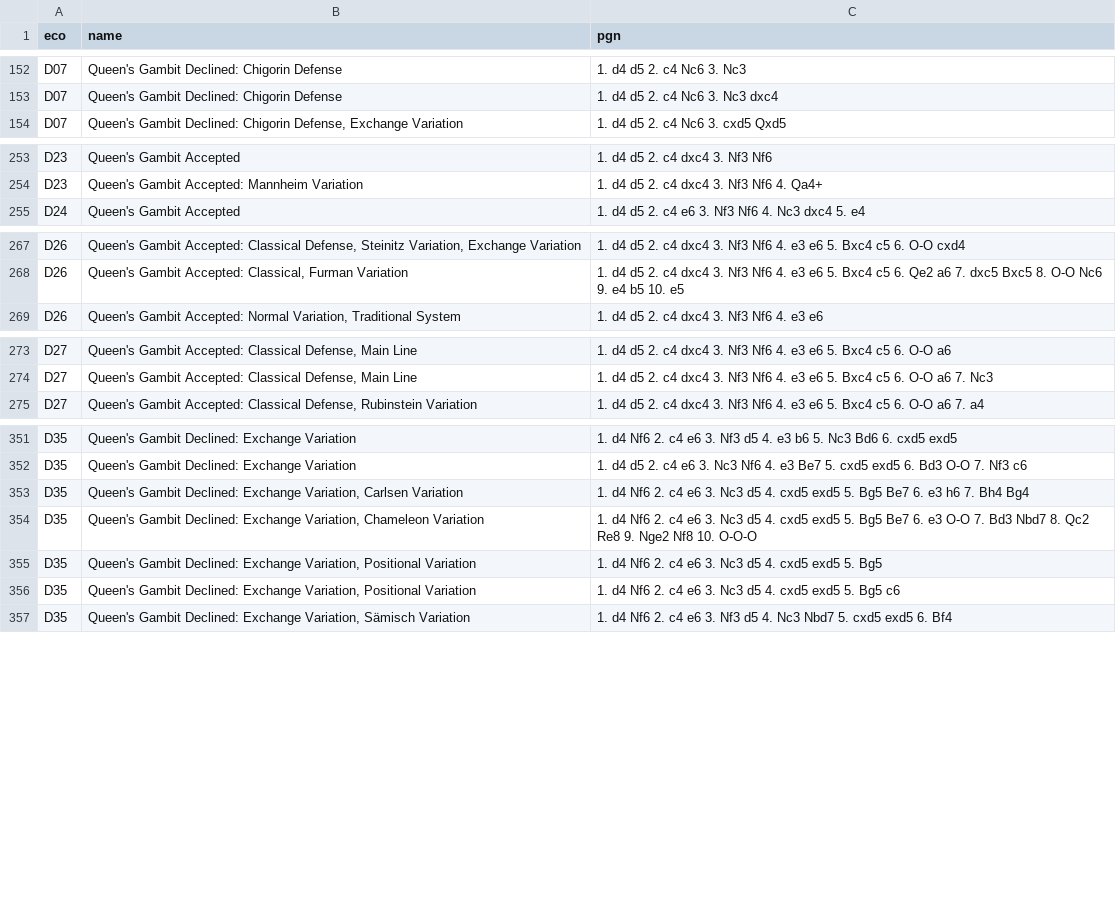
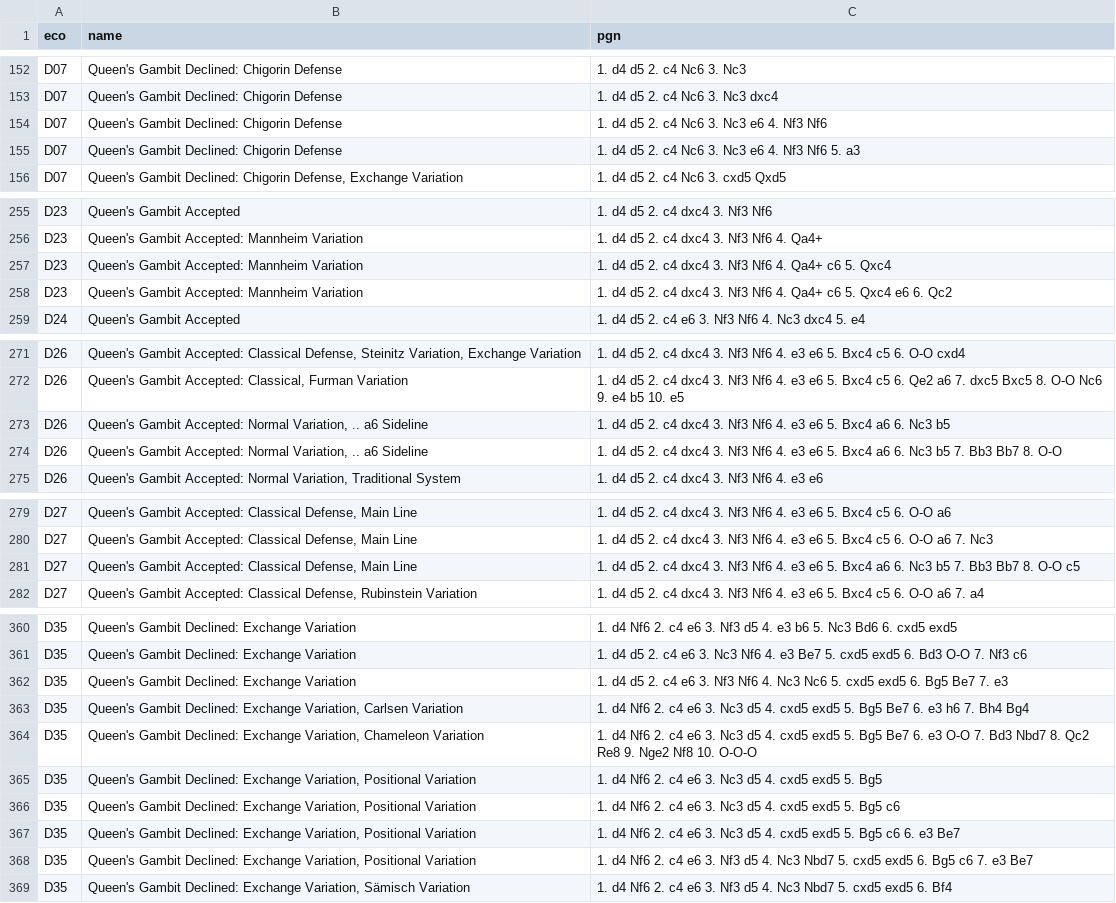
Before and after one commit to Matin-Noohnezhad/ChessHelper, a TSV file: packages/opening-book/data/d.tsv, drawn as a sheet; only a part is shown, gaps mark what is left out; the diff covers the shown part only; the diff names each change by its address in the sheet, - before the commit and + after, or states it on an @@ line.

```diff
--- a/packages/opening-book/data/d.tsv
+++ b/packages/opening-book/data/d.tsv
+row 154: D07 | Queen's Gambit Declined: Chigorin Defense | 1. d4 d5 2. c4 Nc6 3. Nc3 e6 4. Nf3 Nf6
+row 155: D07 | Queen's Gambit Declined: Chigorin Defense | 1. d4 d5 2. c4 Nc6 3. Nc3 e6 4. Nf3 Nf6 5. a3
+row 257: D23 | Queen's Gambit Accepted: Mannheim Variation | 1. d4 d5 2. c4 dxc4 3. Nf3 Nf6 4. Qa4+ c6 5. Qxc4
+row 258: D23 | Queen's Gambit Accepted: Mannheim Variation | 1. d4 d5 2. c4 dxc4 3. Nf3 Nf6 4. Qa4+ c6 5. Qxc4 e6 6. Qc2
+row 273: D26 | Queen's Gambit Accepted: Normal Variation, .. a6 Sideline | 1. d4 d5 2. c4 dxc4 3. Nf3 Nf6 4. e3 e6 5. Bxc4 a6 6. Nc3 b5
+row 274: D26 | Queen's Gambit Accepted: Normal Variation, .. a6 Sideline | 1. d4 d5 2. c4 dxc4 3. Nf3 Nf6 4. e3 e6 5. Bxc4 a6 6. Nc3 b5 7. Bb3 Bb7 8. O-O
+row 281: D27 | Queen's Gambit Accepted: Classical Defense, Main Line | 1. d4 d5 2. c4 dxc4 3. Nf3 Nf6 4. e3 e6 5. Bxc4 a6 6. Nc3 b5 7. Bb3 Bb7 8. O-O c5
+row 362: D35 | Queen's Gambit Declined: Exchange Variation | 1. d4 d5 2. c4 e6 3. Nf3 Nf6 4. Nc3 Nc6 5. cxd5 exd5 6. Bg5 Be7 7. e3
+row 367: D35 | Queen's Gambit Declined: Exchange Variation, Positional Variation | 1. d4 Nf6 2. c4 e6 3. Nc3 d5 4. cxd5 exd5 5. Bg5 c6 6. e3 Be7
+row 368: D35 | Queen's Gambit Declined: Exchange Variation, Positional Variation | 1. d4 Nf6 2. c4 e6 3. Nf3 d5 4. Nc3 Nbd7 5. cxd5 exd5 6. Bg5 c6 7. e3 Be7
```
Also changed, not shown: 20 added rows elsewhere in this file, packages/opening-book/data/a.tsv, packages/opening-book/data/b.tsv, 20 other files.
